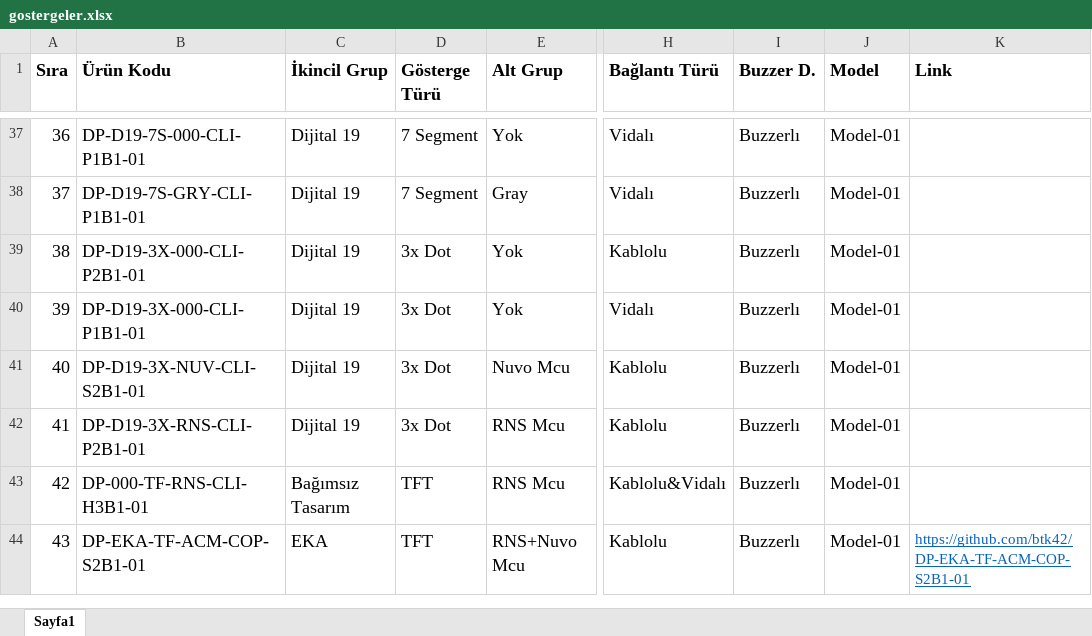
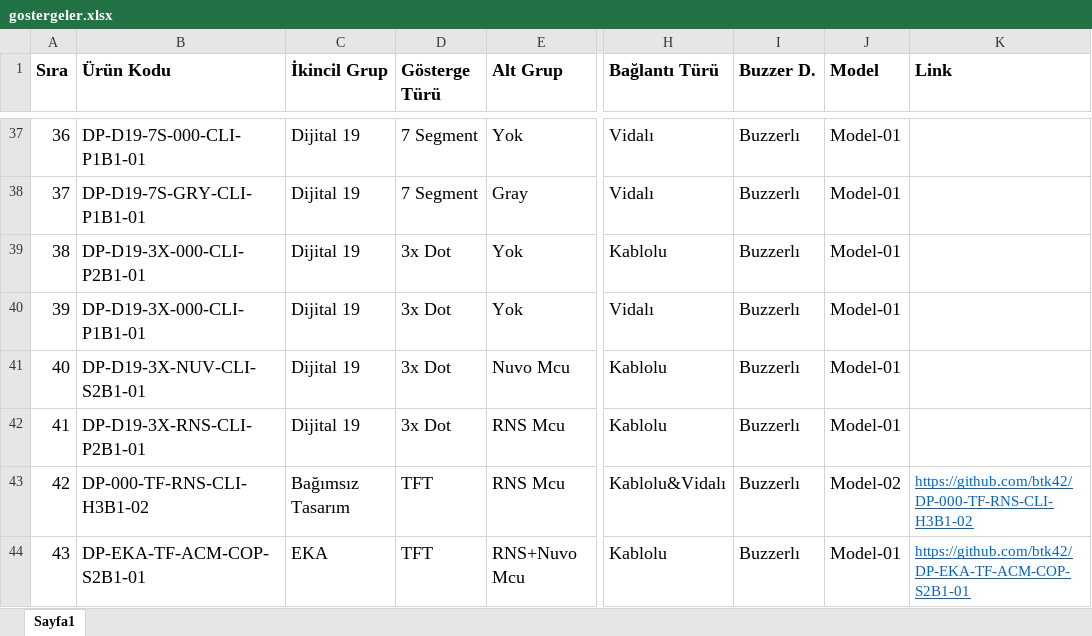
Before and after one commit to btk42/btk42.github.io, an Excel workbook: pages/gostergeler.xlsx, sheet Sayfa1, drawn as a sheet; only a part is shown, gaps mark what is left out; values as stored, in another font and other column widths than the file's, no borders; the diff names each change by its address in the sheet, - before the commit and + after, or states it on an @@ line.

Commit message:
T113i_T507_ESP32_Media_Player dosyası için kod oluşturuldu ve URL uzantısı eklendi.

```diff
--- a/pages/gostergeler.xlsx (sheet Sayfa1)
+++ b/pages/gostergeler.xlsx (sheet Sayfa1)
-B43 (Ürün Kodu): DP-000-TF-RNS-CLI-H3B1-01
+B43 (Ürün Kodu): DP-000-TF-RNS-CLI-H3B1-02
-J43 (Model): Model-01
+J43 (Model): Model-02
-K43 (Link): (empty)
+K43 (Link): https://github.com/btk42/DP-000-TF-RNS-CLI-H3B1-02
```
